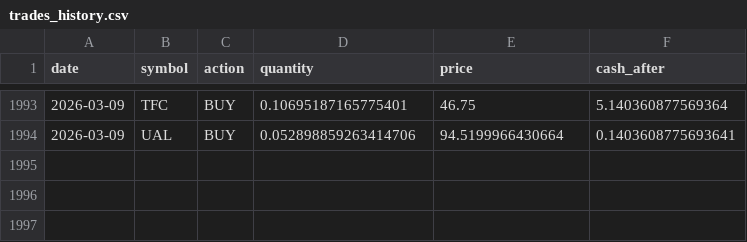
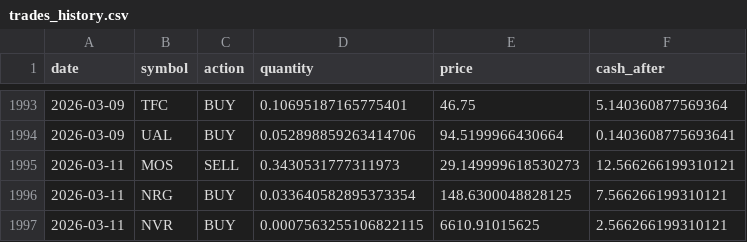
Before and after one commit to TechGroei/Test_Stock_Trading_Strategy, a CSV file: data/trades_history.csv, drawn as a sheet; only a part is shown, gaps mark what is left out; the diff names each change by its address in the sheet, - before the commit and + after, or states it on an @@ line.

Commit message:
Update portfolio, trades & performance [skip ci]

```diff
--- a/data/trades_history.csv
+++ b/data/trades_history.csv
+row 1995: 2026-03-11 | MOS | SELL | 0.3430531777311973 | 29.149999618530273 | 12.566266199310121
+row 1996: 2026-03-11 | NRG | BUY | 0.033640582895373354 | 148.6300048828125 | 7.566266199310121
+row 1997: 2026-03-11 | NVR | BUY | 0.0007563255106822115 | 6610.91015625 | 2.566266199310121
```
Also changed, not shown: data/portfolio.csv, 1 other file.
